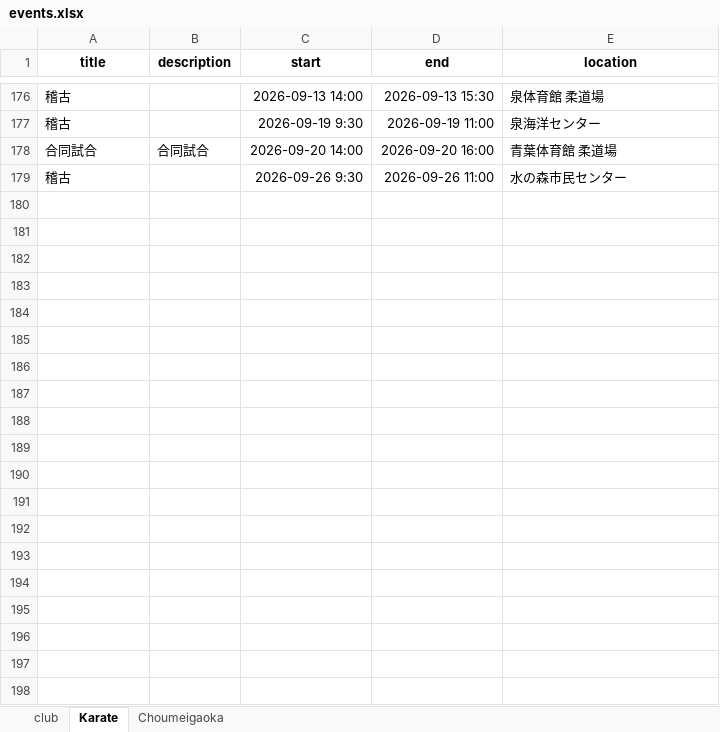
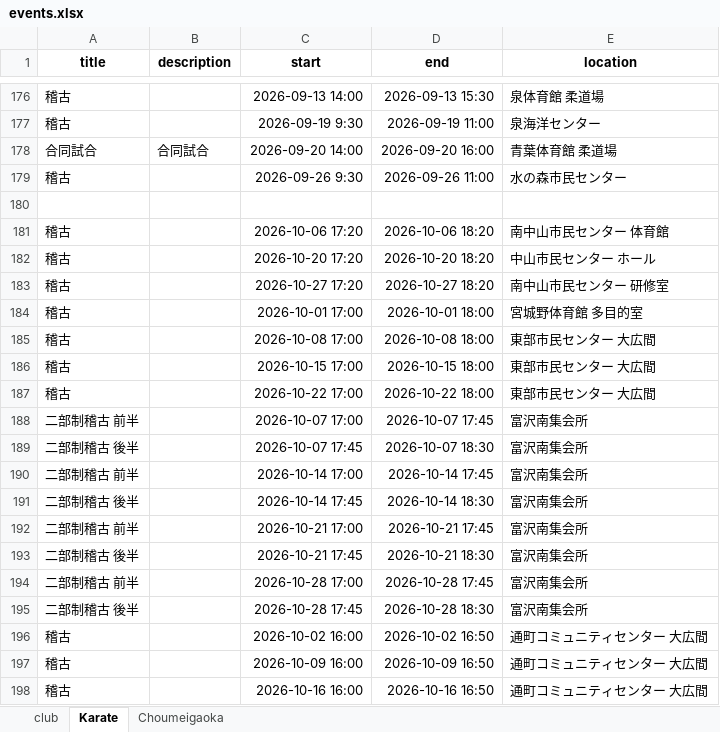
Before and after one commit to gakus-house/ics, an Excel workbook: events.xlsx, sheet Karate, drawn as a sheet; only a part is shown, gaps mark what is left out; values as stored, in another font and other column widths than the file's, no borders; charts and pictures not drawn; the diff covers the shown part only; the diff names each change by its address in the sheet, - before the commit and + after, or states it on an @@ line.

Commit message:
Add files via upload

```diff
--- a/events.xlsx (sheet Karate)
+++ b/events.xlsx (sheet Karate)
+row 180: (empty)
+row 181: 稽古 |  | 2026-10-06 17:20 | 2026-10-06 18:20 | 南中山市民センター 体育館
+row 182: 稽古 |  | 2026-10-20 17:20 | 2026-10-20 18:20 | 中山市民センター ホール
+row 183: 稽古 |  | 2026-10-27 17:20 | 2026-10-27 18:20 | 南中山市民センター 研修室
+row 184: 稽古 |  | 2026-10-01 17:00 | 2026-10-01 18:00 | 宮城野体育館 多目的室
+row 185: 稽古 |  | 2026-10-08 17:00 | 2026-10-08 18:00 | 東部市民センター 大広間
+row 186: 稽古 |  | 2026-10-15 17:00 | 2026-10-15 18:00 | 東部市民センター 大広間
+row 187: 稽古 |  | 2026-10-22 17:00 | 2026-10-22 18:00 | 東部市民センター 大広間
+row 188: 二部制稽古 前半 |  | 2026-10-07 17:00 | 2026-10-07 17:45 | 富沢南集会所
+row 189: 二部制稽古 後半 |  | 2026-10-07 17:45 | 2026-10-07 18:30 | 富沢南集会所
+row 190: 二部制稽古 前半 |  | 2026-10-14 17:00 | 2026-10-14 17:45 | 富沢南集会所
+row 191: 二部制稽古 後半 |  | 2026-10-14 17:45 | 2026-10-14 18:30 | 富沢南集会所
+row 192: 二部制稽古 前半 |  | 2026-10-21 17:00 | 2026-10-21 17:45 | 富沢南集会所
+row 193: 二部制稽古 後半 |  | 2026-10-21 17:45 | 2026-10-21 18:30 | 富沢南集会所
+row 194: 二部制稽古 前半 |  | 2026-10-28 17:00 | 2026-10-28 17:45 | 富沢南集会所
+row 195: 二部制稽古 後半 |  | 2026-10-28 17:45 | 2026-10-28 18:30 | 富沢南集会所
+row 196: 稽古 |  | 2026-10-02 16:00 | 2026-10-02 16:50 | 通町コミュニティセンター 大広間
+row 197: 稽古 |  | 2026-10-09 16:00 | 2026-10-09 16:50 | 通町コミュニティセンター 大広間
+row 198: 稽古 |  | 2026-10-16 16:00 | 2026-10-16 16:50 | 通町コミュニティセンター 大広間
```
Also changed, not shown: 17 added rows elsewhere in this sheet.
